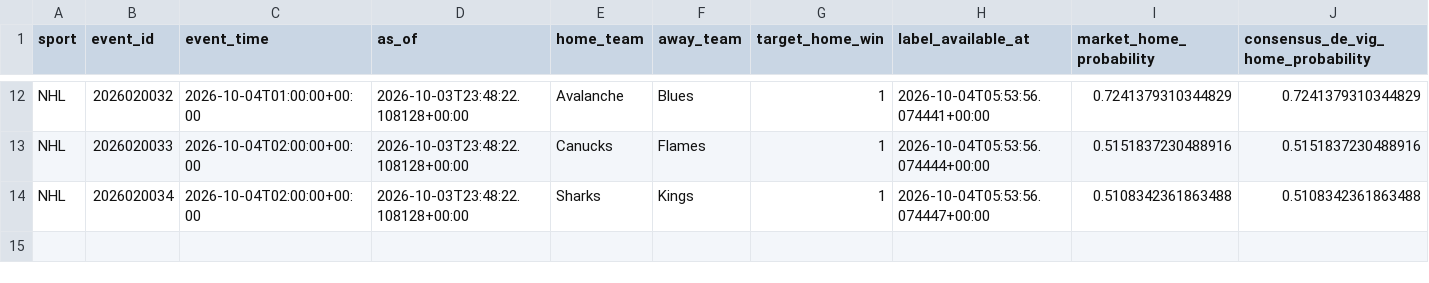
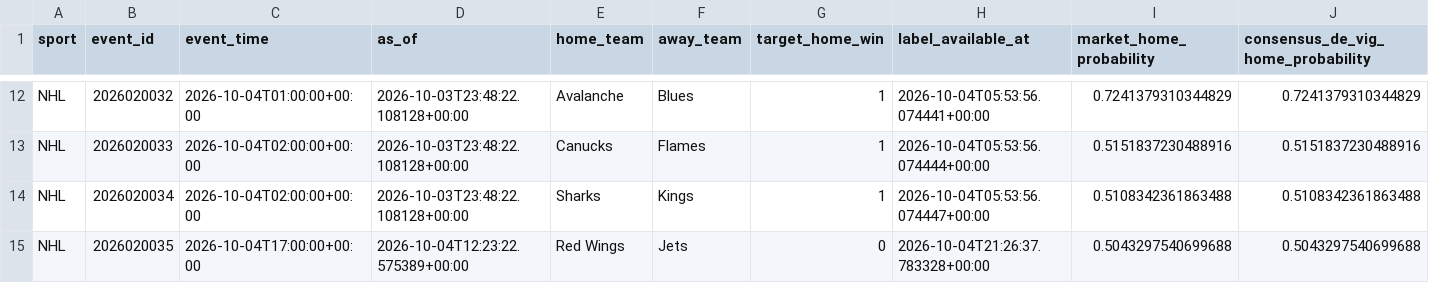
Before and after one commit to filthycashout/betp-app-, a CSV file: evidence/canonical/nhl.csv, drawn as a sheet; only a part is shown, gaps mark what is left out; rows hold the shown columns only; the diff names each change by its address in the sheet, - before the commit and + after, or states it on an @@ line.

```diff
--- a/evidence/canonical/nhl.csv
+++ b/evidence/canonical/nhl.csv
+row 15: NHL | 2026020035 | 2026-10-04T17:00:00+00:00 | 2026-10-04T12:23:22.575389+00:00 | Red Wings | Jets | 0 | 2026-10-04T21:26:37.783328+00:00 | 0.5043297540699688 | 0.5043297540699688
```
Also changed, not shown: evidence/canonical/nfl.csv, 13 other files.
